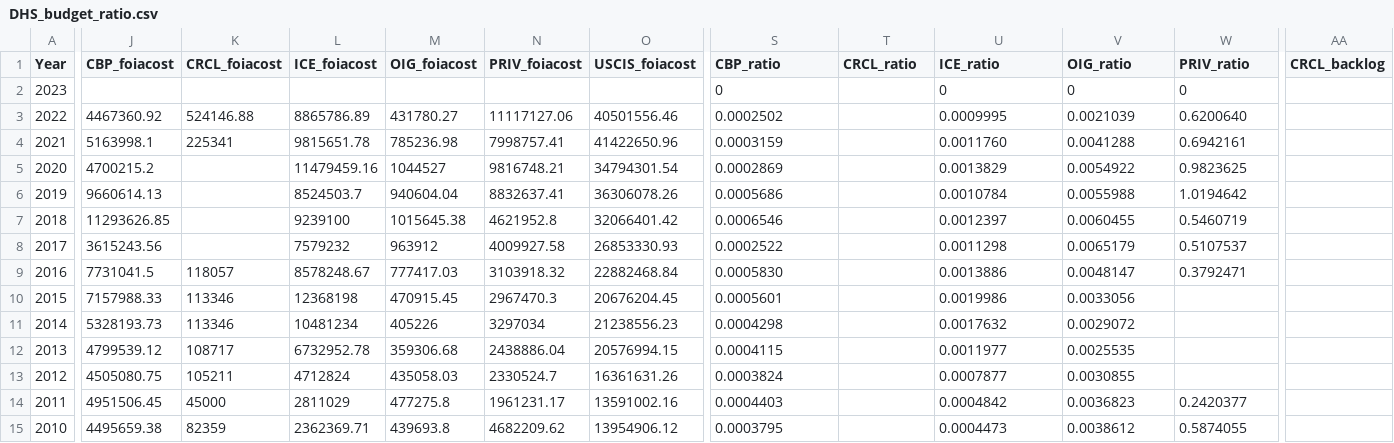
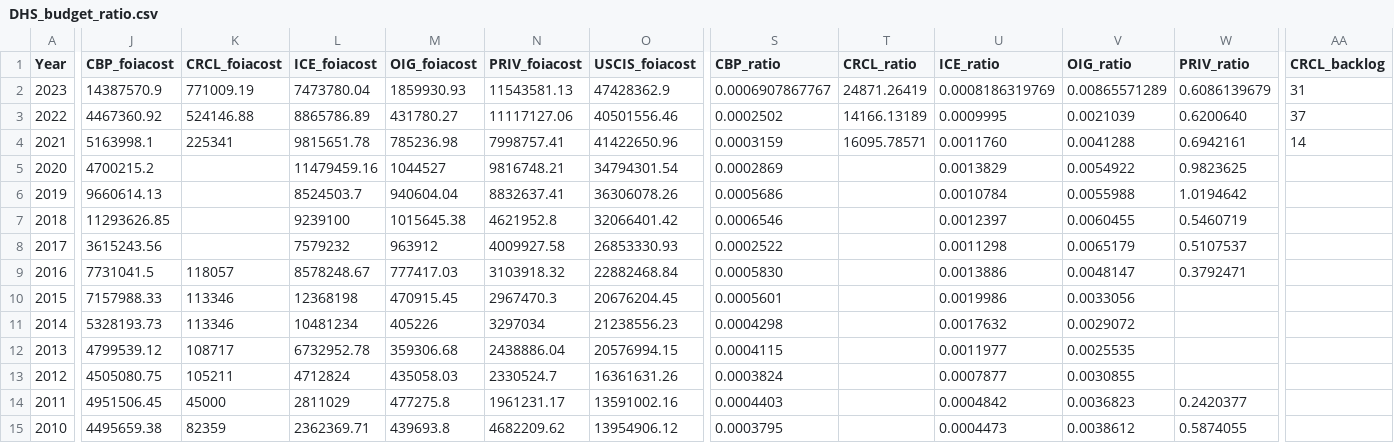
Before and after one commit to FOIADashboard/flexdashboard, a CSV file: flex_dashboard/data/csv/DHS_budget_ratio.csv, drawn as a sheet; only a part is shown, gaps mark what is left out; the diff covers the shown part only; the diff names each change by its address in the sheet, - before the commit and + after, or states it on an @@ line.

Commit message:
Update budget csv data

```diff
--- a/flex_dashboard/data/csv/DHS_budget_ratio.csv
+++ b/flex_dashboard/data/csv/DHS_budget_ratio.csv
-J2 (CBP_foiacost): (empty)
+J2 (CBP_foiacost): 14387570.9
-K2 (CRCL_foiacost): (empty)
+K2 (CRCL_foiacost): 771009.19
-L2 (ICE_foiacost): (empty)
+L2 (ICE_foiacost): 7473780.04
-M2 (OIG_foiacost): (empty)
+M2 (OIG_foiacost): 1859930.93
-N2 (PRIV_foiacost): (empty)
+N2 (PRIV_foiacost): 11543581.13
-O2 (USCIS_foiacost): (empty)
+O2 (USCIS_foiacost): 47428362.9
-S2 (CBP_ratio): 0
+S2 (CBP_ratio): 0.0006907867767
-T2 (CRCL_ratio): (empty)
+T2 (CRCL_ratio): 24871.26419
-U2 (ICE_ratio): 0
+U2 (ICE_ratio): 0.0008186319769
-V2 (OIG_ratio): 0
+V2 (OIG_ratio): 0.00865571289
-W2 (PRIV_ratio): 0
+W2 (PRIV_ratio): 0.6086139679
-AA2 (CRCL_backlog): (empty)
+AA2 (CRCL_backlog): 31
-T3 (CRCL_ratio): (empty)
+T3 (CRCL_ratio): 14166.13189
-AA3 (CRCL_backlog): (empty)
+AA3 (CRCL_backlog): 37
-T4 (CRCL_ratio): (empty)
+T4 (CRCL_ratio): 16095.78571
-AA4 (CRCL_backlog): (empty)
+AA4 (CRCL_backlog): 14
```
Also changed, not shown: 6 edited cells elsewhere in this file, flex_dashboard/data/csv/DOJ_budget_ratio.csv, flex_dashboard/data/csv/DOL_budget_ratio.csv, 3 other files.
